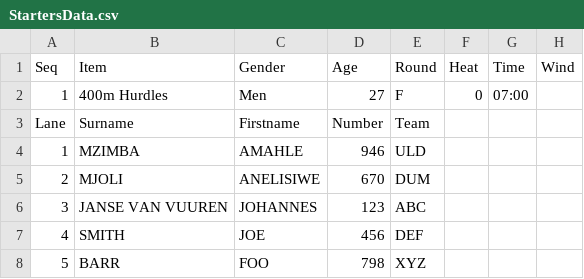
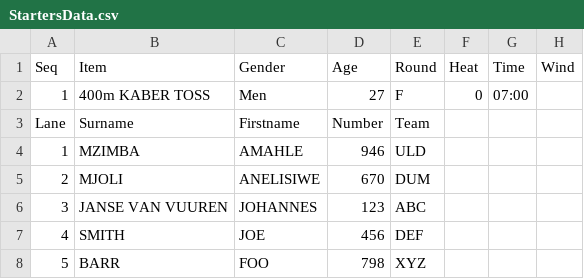
Before and after one commit to stretchinnovation/SCMAthleticStarters, a CSV file: StartersData.csv, drawn as a sheet.

Commit message:
Update StartersData.csv

```diff
--- a/StartersData.csv
+++ b/StartersData.csv
@@ -1,3 +1,3 @@
 Seq,Item,Gender,Age,Round,Heat,Time,Wind
-1,400m Hurdles,Men,27,F,0,07:00,
+1,400m KABER TOSS,Men,27,F,0,07:00,
 Lane,Surname,Firstname,Number,Team,,,
```
